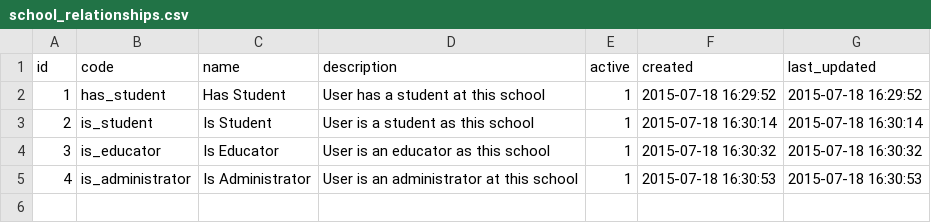
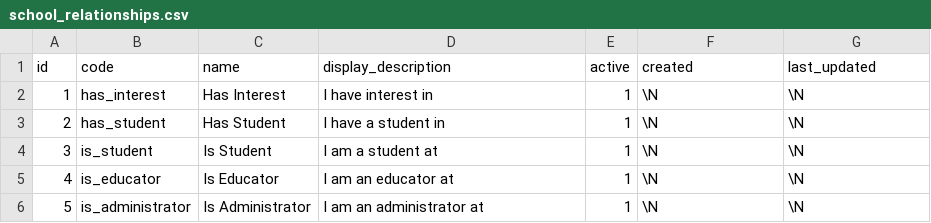
Before and after one commit to dlink/stemsible, a CSV file: sql/data/school_relationships.csv, drawn as a sheet.

```diff
--- a/sql/data/school_relationships.csv
+++ b/sql/data/school_relationships.csv
@@ -1,5 +1,6 @@
-id,code,name,description,active,created,last_updated
-1,has_student,Has Student,User has a student at this school,1,2015-07-18 16:29:52,2015-07-18 16:29:52
-2,is_student,Is Student,User is a student as this school,1,2015-07-18 16:30:14,2015-07-18 16:30:14
-3,is_educator,Is Educator,User is an educator as this school,1,2015-07-18 16:30:32,2015-07-18 16:30:32
-4,is_administrator,Is Administrator,User is an administrator at this school,1,2015-07-18 16:30:53,2015-07-18 16:30:53
+id,code,name,display_description,active,created,last_updated
+1,has_interest,Has Interest,I have interest in,1,\N,\N
+2,has_student,Has Student,I have a student in,1,\N,\N
+3,is_student,Is Student,I am a student at,1,\N,\N
+4,is_educator,Is Educator,I am an educator at,1,\N,\N
+5,is_administrator,Is Administrator,I am an administrator at,1,\N,\N
```
Also changed, not shown: 30 other files.
